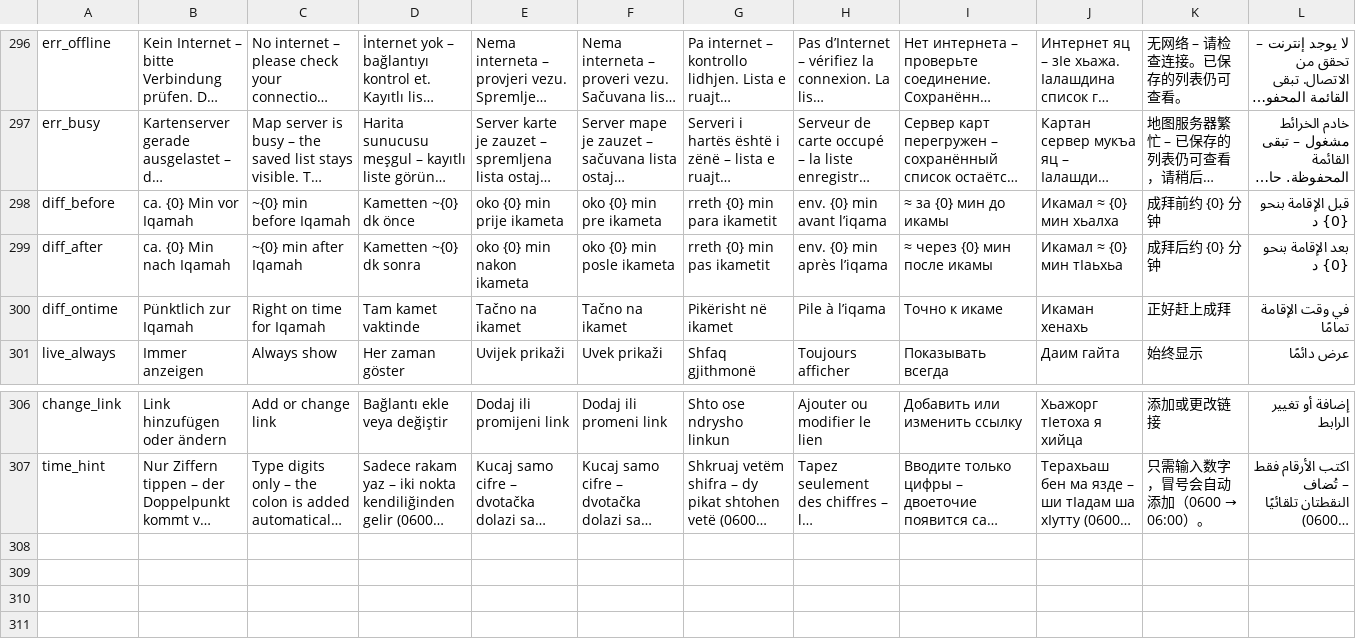
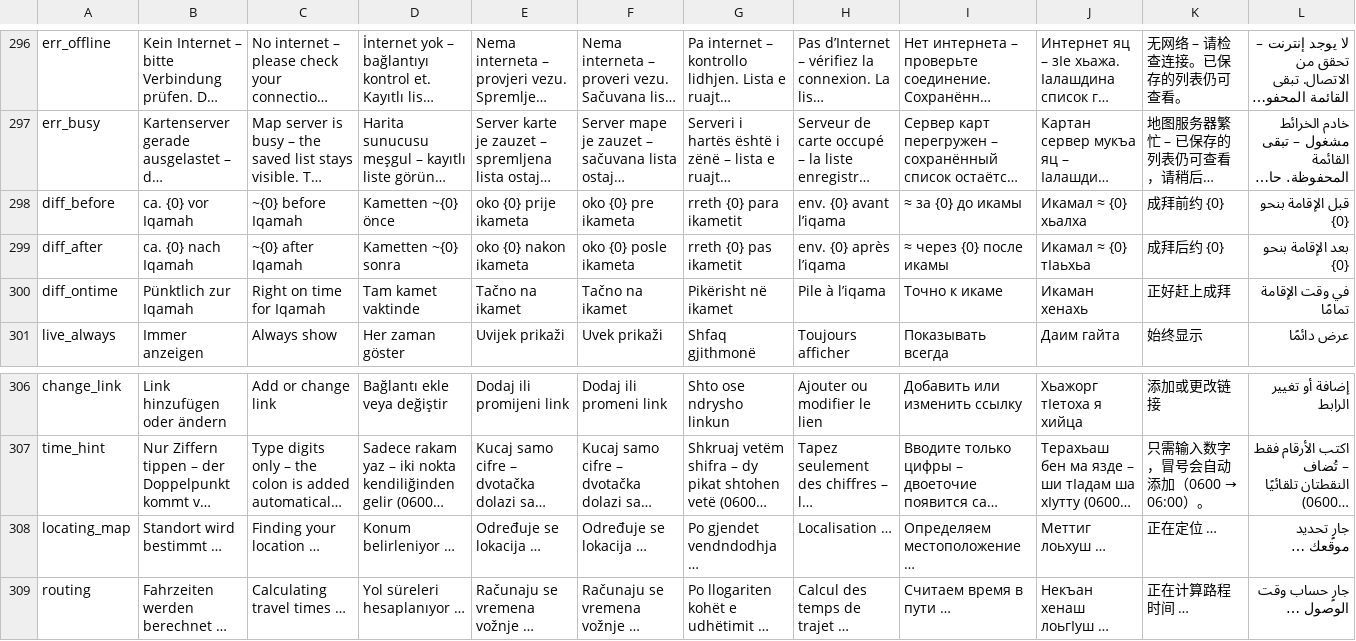
Before and after one commit to foragario4-collab/Gebetszeiten, a TSV file: app/src/main/assets/i18n.tsv, drawn as a sheet; only a part is shown, gaps mark what is left out; long unchanged cells end in …; the diff names each change by its address in the sheet, - before the commit and + after, or states it on an @@ line.

```diff
--- a/app/src/main/assets/i18n.tsv
+++ b/app/src/main/assets/i18n.tsv
-B298: ca. {0} Min vor Iqamah
+B298: ca. {0} vor Iqamah
-C298: ~{0} min before Iqamah
+C298: ~{0} before Iqamah
-D298: Kametten ~{0} dk önce
+D298: Kametten ~{0} önce
-E298: oko {0} min prije ikameta
+E298: oko {0} prije ikameta
-F298: oko {0} min pre ikameta
+F298: oko {0} pre ikameta
-G298: rreth {0} min para ikametit
+G298: rreth {0} para ikametit
-H298: env. {0} min avant l’iqama
+H298: env. {0} avant l’iqama
-I298: ≈ за {0} мин до икамы
+I298: ≈ за {0} до икамы
-J298: Икамал ≈ {0} мин хьалха
+J298: Икамал ≈ {0} хьалха
-K298: 成拜前约 {0} 分钟
+K298: 成拜前约 {0}
-L298: قبل الإقامة بنحو {0} د
+L298: قبل الإقامة بنحو {0}
-B299: ca. {0} Min nach Iqamah
+B299: ca. {0} nach Iqamah
-C299: ~{0} min after Iqamah
+C299: ~{0} after Iqamah
-D299: Kametten ~{0} dk sonra
+D299: Kametten ~{0} sonra
-E299: oko {0} min nakon ikameta
+E299: oko {0} nakon ikameta
-F299: oko {0} min posle ikameta
+F299: oko {0} posle ikameta
-G299: rreth {0} min pas ikametit
+G299: rreth {0} pas ikametit
-H299: env. {0} min après l’iqama
+H299: env. {0} après l’iqama
-I299: ≈ через {0} мин после икамы
+I299: ≈ через {0} после икамы
-J299: Икамал ≈ {0} мин тӀаьхьа
+J299: Икамал ≈ {0} тӀаьхьа
-K299: 成拜后约 {0} 分钟
+K299: 成拜后约 {0}
-L299: بعد الإقامة بنحو {0} د
+L299: بعد الإقامة بنحو {0}
+row 308: locating_map | Standort wird bestimmt … | Finding your location … | Konum belirleniyor … | Određuje se lokacija … | Određuje se lokacija … | Po gjendet vendndodhja … | Localisation … | Определяем местоположение … | Меттиг лоьхуш … | 正在定位 … | جارٍ تحديد موقعك …
+row 309: routing | Fahrzeiten werden berechnet … | Calculating travel times … | Yol süreleri hesaplanıyor … | Računaju se vremena vožnje … | Računaju se vremena vožnje … | Po llogariten kohët e udhëtimit … | Calcul des temps de trajet … | Считаем время в пути … | Некъан хенаш лоьгӀуш … | 正在计算路程时间 … | جارٍ حساب وقت الوصول …
```
Also changed, not shown: 4 other files.
